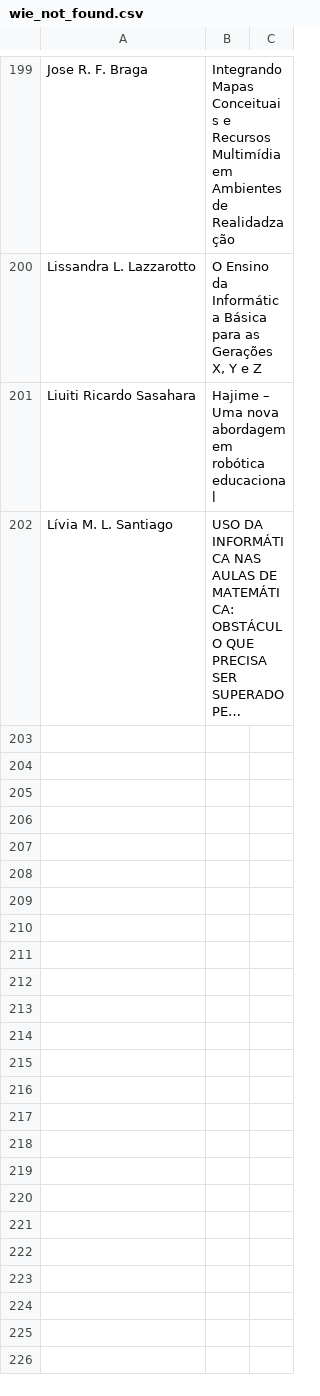
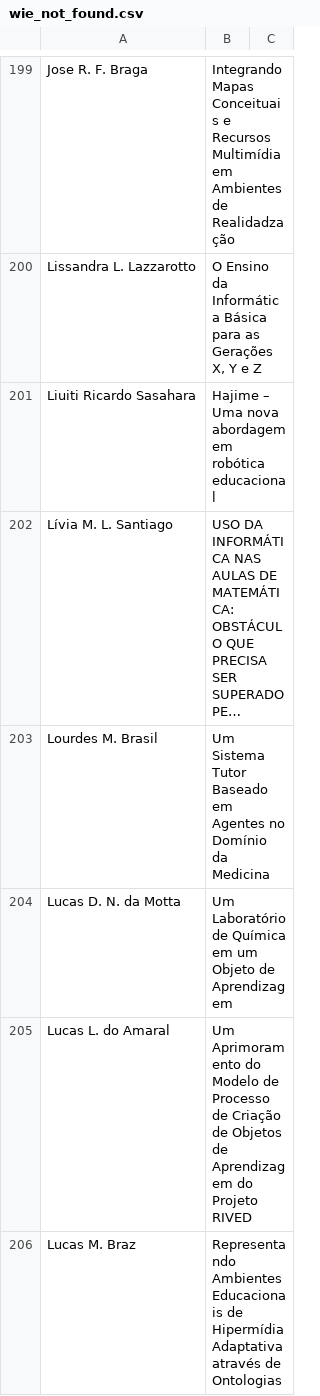
Before and after one commit to sergioamorim/lattes_mining, a CSV file: wie_not_found.csv, drawn as a sheet; only a part is shown, gaps mark what is left out; long unchanged cells end in …; the diff names each change by its address in the sheet, - before the commit and + after, or states it on an @@ line.

```diff
--- a/wie_not_found.csv
+++ b/wie_not_found.csv
+row 203: Lourdes M. Brasil | Um Sistema Tutor Baseado em Agentes no Domínio da Medicina
+row 204: Lucas D. N. da Motta | Um Laboratório de Química em um Objeto de Aprendizagem
+row 205: Lucas L. do Amaral | Um Aprimoramento do Modelo de Processo de Criação de Objetos de Aprendizagem do Projeto RIVED
+row 206: Lucas M. Braz | Representando Ambientes Educacionais de Hipermídia Adaptativa através de Ontologias
```
Also changed, not shown: wie_authors.csv, wie_downloaded.csv, 4 other files.
